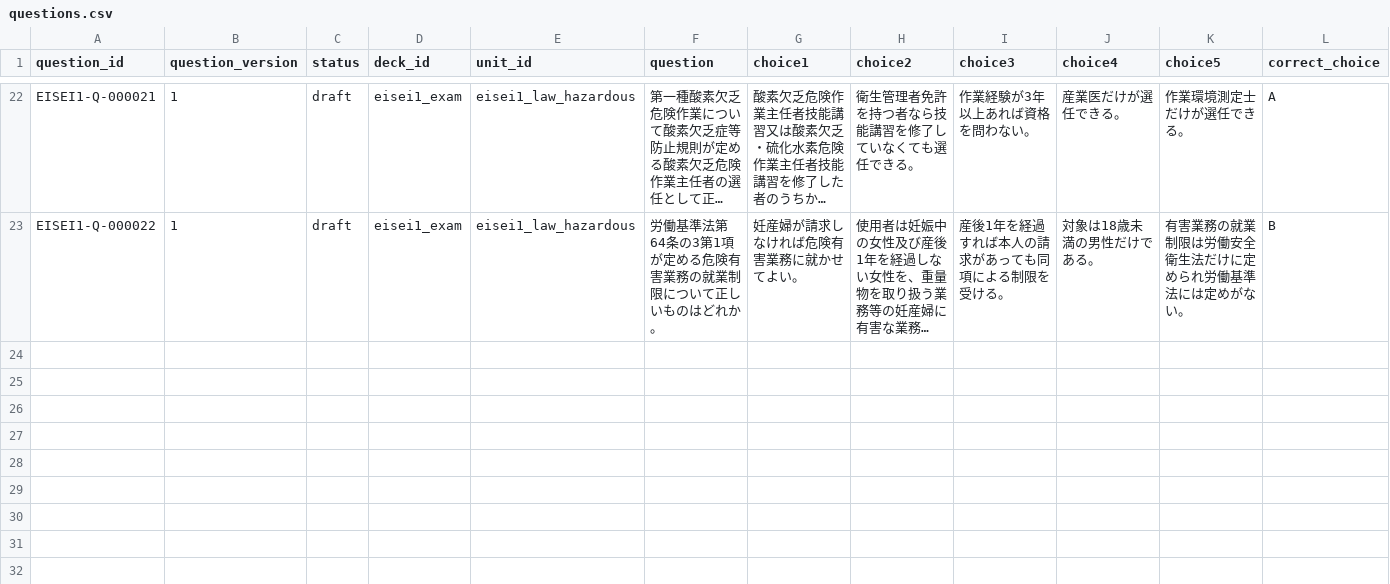
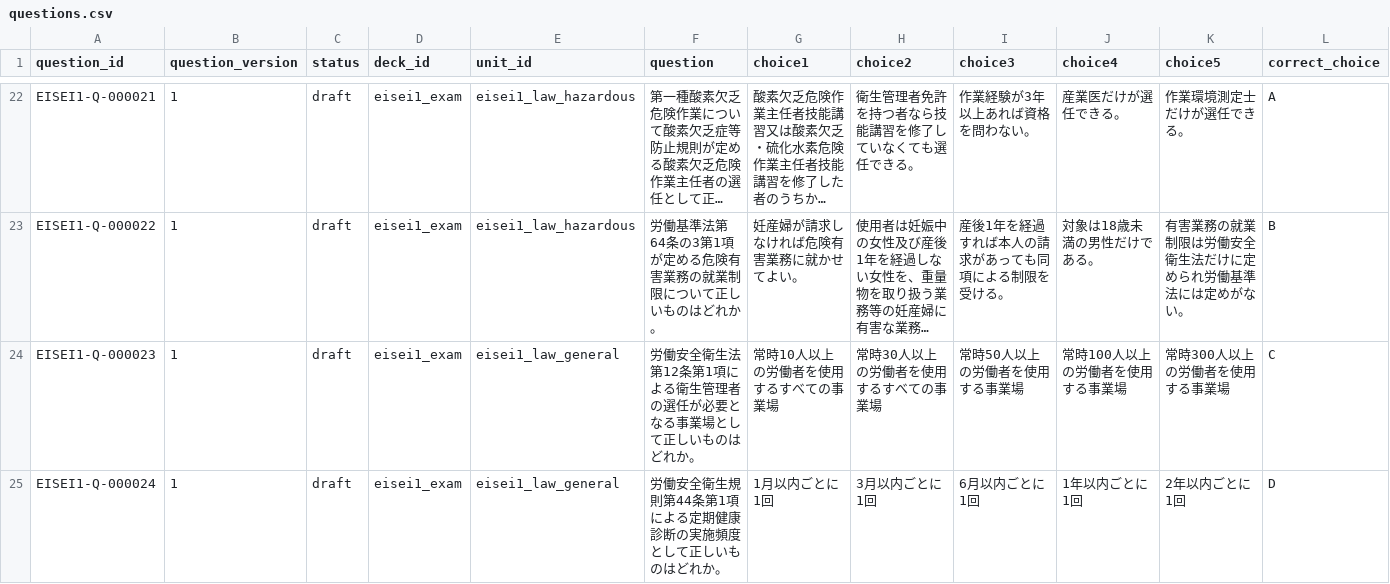
Before and after one commit to Komadeki/health-quiz-app, a CSV file: question_banks/eisei1/authoring/questions.csv, drawn as a sheet; only a part is shown, gaps mark what is left out; long unchanged cells end in …; rows hold the shown columns only; the diff covers the shown part only; the diff names each change by its address in the sheet, - before the commit and + after, or states it on an @@ line.

Commit message:
Integrate Eisei1 B11 general-law questions

```diff
--- a/question_banks/eisei1/authoring/questions.csv
+++ b/question_banks/eisei1/authoring/questions.csv
+row 24: EISEI1-Q-000023 | 1 | draft | eisei1_exam | eisei1_law_general | 労働安全衛生法第12条第1項による衛生管理者の選任が必要となる事業場として正しいものはどれか。 | 常時10人以上の労働者を使用するすべての事業場 | 常時30人以上の労働者を使用するすべての事業場 | 常時50人以上の労働者を使用する事業場 | 常時100人以上の労働者を使用する事業場 | 常時300人以上の労働者を使用する事業場 | C
+row 25: EISEI1-Q-000024 | 1 | draft | eisei1_exam | eisei1_law_general | 労働安全衛生規則第44条第1項による定期健康診断の実施頻度として正しいものはどれか。 | 1月以内ごとに1回 | 3月以内ごとに1回 | 6月以内ごとに1回 | 1年以内ごとに1回 | 2年以内ごとに1回 | D
```
Also changed, not shown: 1 added row elsewhere in this file, question_banks/eisei1/authoring/batches/batch_011/candidates.csv, question_banks/eisei1/authoring/question_id_registry.csv, 7 other files.
